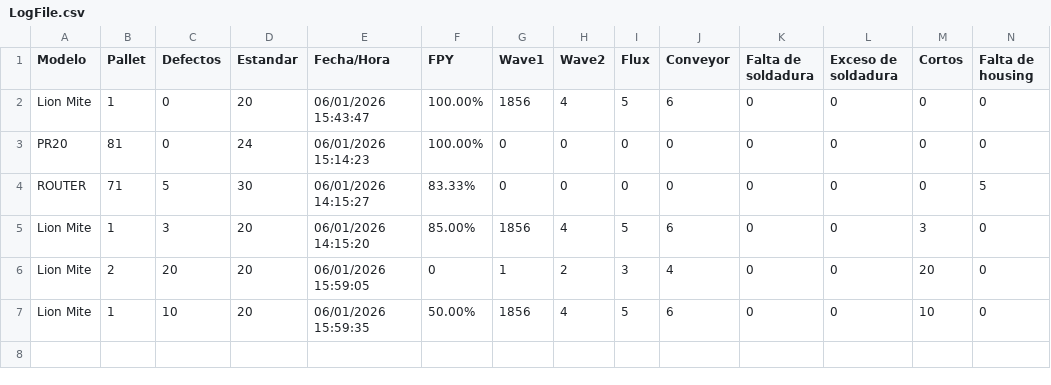
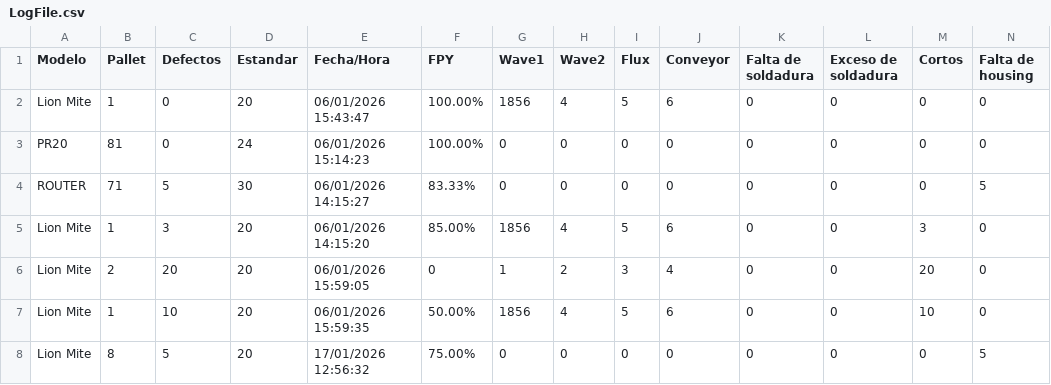
Before and after one commit to OscarTovar94/Registro_defectos_SEHO, a CSV file: LogFiles/LogFile.csv, drawn as a sheet; only a part is shown; rows hold the shown columns only; the diff names each change by its address in the sheet, - before the commit and + after, or states it on an @@ line.

Commit message:
Actualización top defectos

```diff
--- a/LogFiles/LogFile.csv
+++ b/LogFiles/LogFile.csv
+row 8: Lion Mite | 8 | 5 | 20 | 17/01/2026 12:56:32 | 75.00% | 0 | 0 | 0 | 0 | 0 | 0 | 0 | 5
```
Also changed, not shown: LogFiles/Register.csv.
